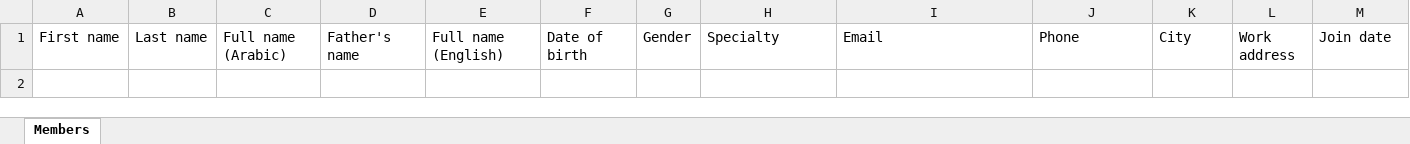
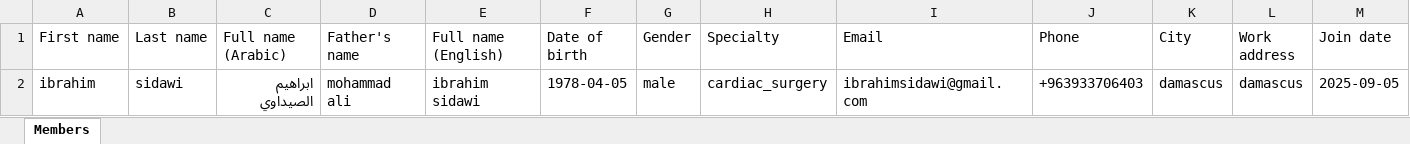
Before and after one commit to ibrahims78/SCVA-Member-Registry_V2, an Excel workbook: docs/form_by_n8n/SCVA-Members-Template-EN.xlsx, sheet Members, drawn as a sheet; only a part is shown; values as stored, in another font and other column widths than the file's, no borders; rows hold the shown columns only; the diff names each change by its address in the sheet, - before the commit and + after, or states it on an @@ line.

```diff
--- a/docs/form_by_n8n/SCVA-Members-Template-EN.xlsx (sheet Members)
+++ b/docs/form_by_n8n/SCVA-Members-Template-EN.xlsx (sheet Members)
+row 2: ibrahim | sidawi | ابراهيم الصيداوي | mohammad ali | ibrahim sidawi | 1978-04-05 | male | cardiac_surgery | ibrahimsidawi@gmail.com | +963933706403 | damascus | damascus | 2025-09-05
```
